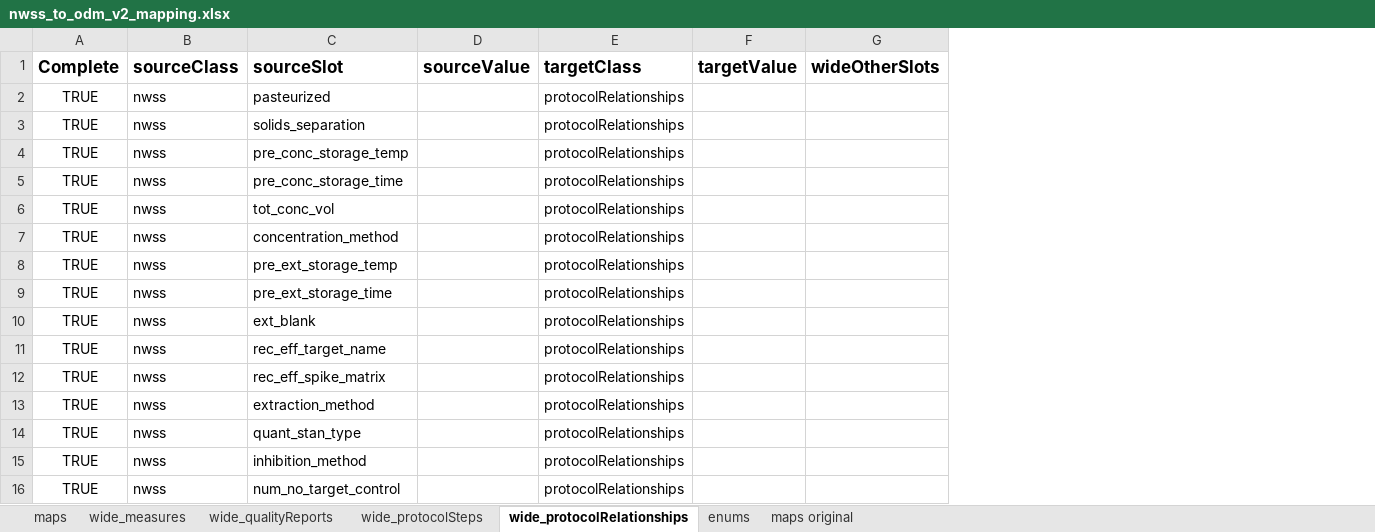
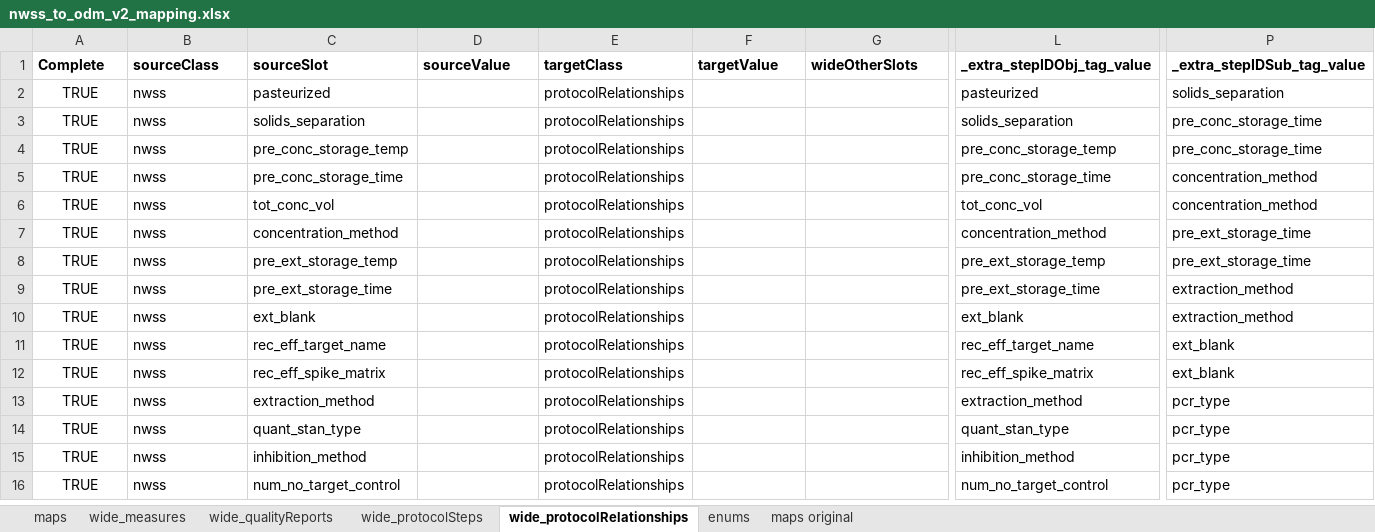
Before and after one commit to PHES-ODM/PHES-ODM-MapGenerator, an Excel workbook: odm_map_maker/data/mapping_config_files/nwss_to_odm_v2_mapping.xlsx, sheet wide_protocolRelationships, drawn as a sheet; only a part is shown, gaps mark what is left out; values as stored, in another font and other column widths than the file's, no borders; the diff covers the shown part only; the diff names each change by its address in the sheet, - before the commit and + after, or states it on an @@ line.

Commit message:
Added stepIDObj tags and stepIDSub tags for proper linking of protocolRelationships to protocols.

```diff
--- a/odm_map_maker/data/mapping_config_files/nwss_to_odm_v2_mapping.xlsx (sheet wide_protocolRelationships)
+++ b/odm_map_maker/data/mapping_config_files/nwss_to_odm_v2_mapping.xlsx (sheet wide_protocolRelationships)
+column L (_extra_stepIDObj_tag_value), rows 2-16: pasteurized | solids_separation | pre_conc_storage_temp | pre_conc_storage_time | tot_conc_vol | concentration_method | pre_ext_storage_temp | pre_ext_storage_time | ext_blank | rec_eff_target_name | rec_eff_spike_matrix | extraction_method | quant_stan_type | inhibition_method | num_no_target_control
+column P (_extra_stepIDSub_tag_value), rows 2-16: solids_separation | pre_conc_storage_time | pre_conc_storage_time | concentration_method | concentration_method | pre_ext_storage_time | pre_ext_storage_time | extraction_method | extraction_method | ext_blank | ext_blank | pcr_type | pcr_type | pcr_type | pcr_type
@@ A1:G1 text size: smaller @@
```
Also changed, not shown: cell formats elsewhere in this sheet, sheet wide_protocolSteps, sheet wide_measures, sheet wide_qualityReports, sheet maps, sheet enums.
